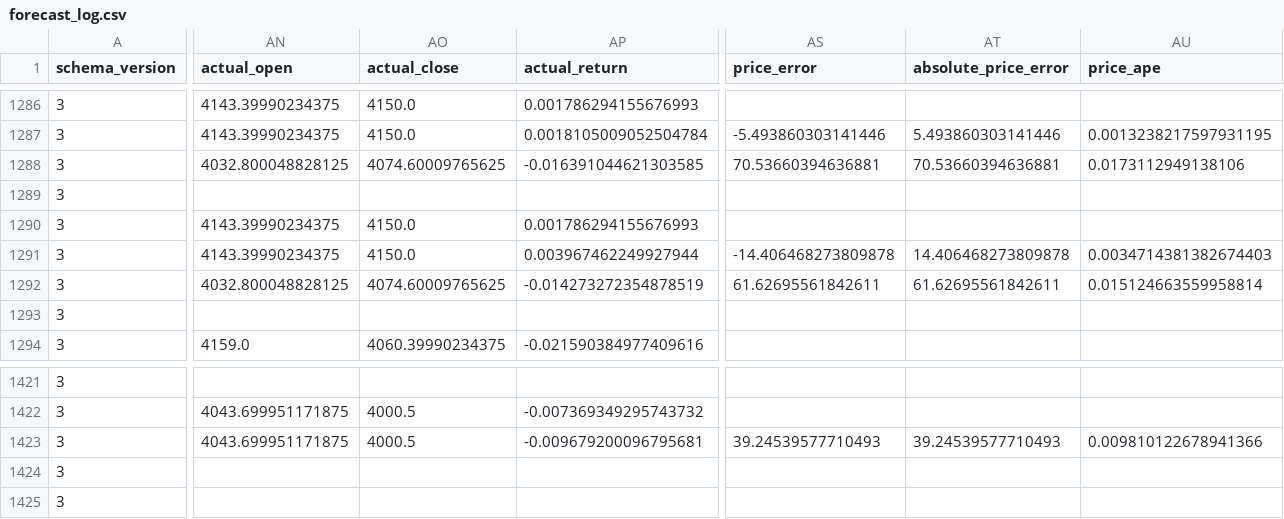
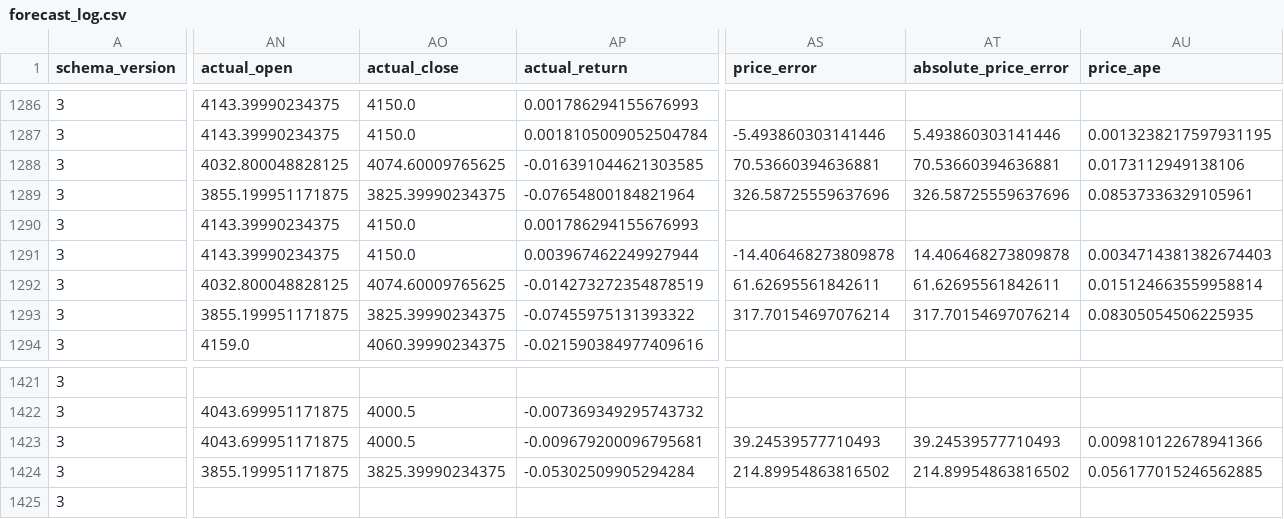
Before and after one commit to namyikim/predict_stock, a CSV file: forecast_history/gold/forecast_log.csv, drawn as a sheet; only a part is shown, gaps mark what is left out; the diff covers the shown part only; the diff names each change by its address in the sheet, - before the commit and + after, or states it on an @@ line.

```diff
--- a/forecast_history/gold/forecast_log.csv
+++ b/forecast_history/gold/forecast_log.csv
-AN1289 (actual_open): (empty)
+AN1289 (actual_open): 3855.199951171875
-AO1289 (actual_close): (empty)
+AO1289 (actual_close): 3825.39990234375
-AP1289 (actual_return): (empty)
+AP1289 (actual_return): -0.07654800184821964
-AS1289 (price_error): (empty)
+AS1289 (price_error): 326.58725559637696
-AT1289 (absolute_price_error): (empty)
+AT1289 (absolute_price_error): 326.58725559637696
-AU1289 (price_ape): (empty)
+AU1289 (price_ape): 0.08537336329105961
-AN1293 (actual_open): (empty)
+AN1293 (actual_open): 3855.199951171875
-AO1293 (actual_close): (empty)
+AO1293 (actual_close): 3825.39990234375
-AP1293 (actual_return): (empty)
+AP1293 (actual_return): -0.07455975131393322
-AS1293 (price_error): (empty)
+AS1293 (price_error): 317.70154697076214
-AT1293 (absolute_price_error): (empty)
+AT1293 (absolute_price_error): 317.70154697076214
-AU1293 (price_ape): (empty)
+AU1293 (price_ape): 0.08305054506225935
-AN1424 (actual_open): (empty)
+AN1424 (actual_open): 3855.199951171875
-AO1424 (actual_close): (empty)
+AO1424 (actual_close): 3825.39990234375
-AP1424 (actual_return): (empty)
+AP1424 (actual_return): -0.05302509905294284
-AS1424 (price_error): (empty)
+AS1424 (price_error): 214.89954863816502
-AT1424 (absolute_price_error): (empty)
+AT1424 (absolute_price_error): 214.89954863816502
-AU1424 (price_ape): (empty)
+AU1424 (price_ape): 0.056177015246562885
```
Also changed, not shown: 35 edited cells elsewhere in this file, forecast_history/gold/daily_forecast_comparison.csv, forecast_history/gold/forecast_accuracy_summary.csv, 4 other files.
